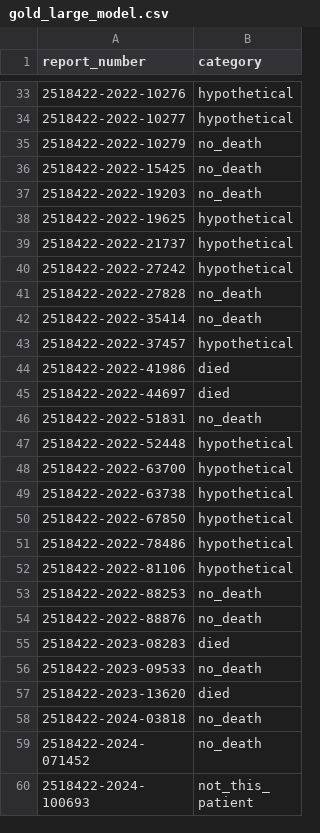
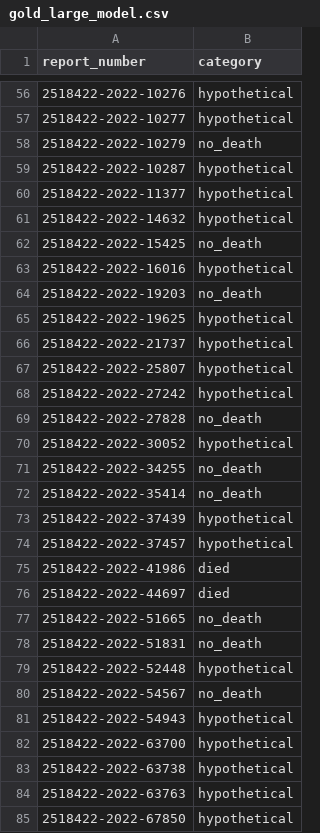
Before and after one commit to HackathonPrinceton/rapsheet, a CSV file: eval/gold_large_model.csv, drawn as a sheet; only a part is shown, gaps mark what is left out; the shorter side is filled out with more unchanged rows; the diff covers the shown part only.

Commit message:
Final hand-checked results with both checkers
Two checkers agreed on 27 of 30 shared reports (kappa 0.78). On 181 hand-checked reports the
classifier is right 27 of 29 times it flags a death (precision 0.93, recall 0.44); keyword search
0.44 / 0.95; FDA outcome field 0.50 / 0.32; large model 0.93 / 0.90. Calibration regenerated, and the
page counts each disagreement once.

```diff
--- a/eval/gold_large_model.csv
+++ b/eval/gold_large_model.csv
@@ -35,3 +58,7 @@ report_number,category
 2518422-2022-10279,no_death
+2518422-2022-10287,hypothetical
+2518422-2022-11377,hypothetical
+2518422-2022-14632,hypothetical
 2518422-2022-15425,no_death
+2518422-2022-16016,hypothetical
 2518422-2022-19203,no_death
@@ -39,5 +66,9 @@ report_number,category
 2518422-2022-21737,hypothetical
+2518422-2022-25807,hypothetical
 2518422-2022-27242,hypothetical
 2518422-2022-27828,no_death
+2518422-2022-30052,hypothetical
+2518422-2022-34255,no_death
 2518422-2022-35414,no_death
+2518422-2022-37439,hypothetical
 2518422-2022-37457,hypothetical
@@ -45,6 +76,10 @@ report_number,category
 2518422-2022-44697,died
+2518422-2022-51665,no_death
 2518422-2022-51831,no_death
 2518422-2022-52448,hypothetical
+2518422-2022-54567,no_death
+2518422-2022-54943,hypothetical
 2518422-2022-63700,hypothetical
 2518422-2022-63738,hypothetical
+2518422-2022-63763,hypothetical
 2518422-2022-67850,hypothetical
```
Also changed, not shown: 71 added rows elsewhere in this file, 4 other files.
